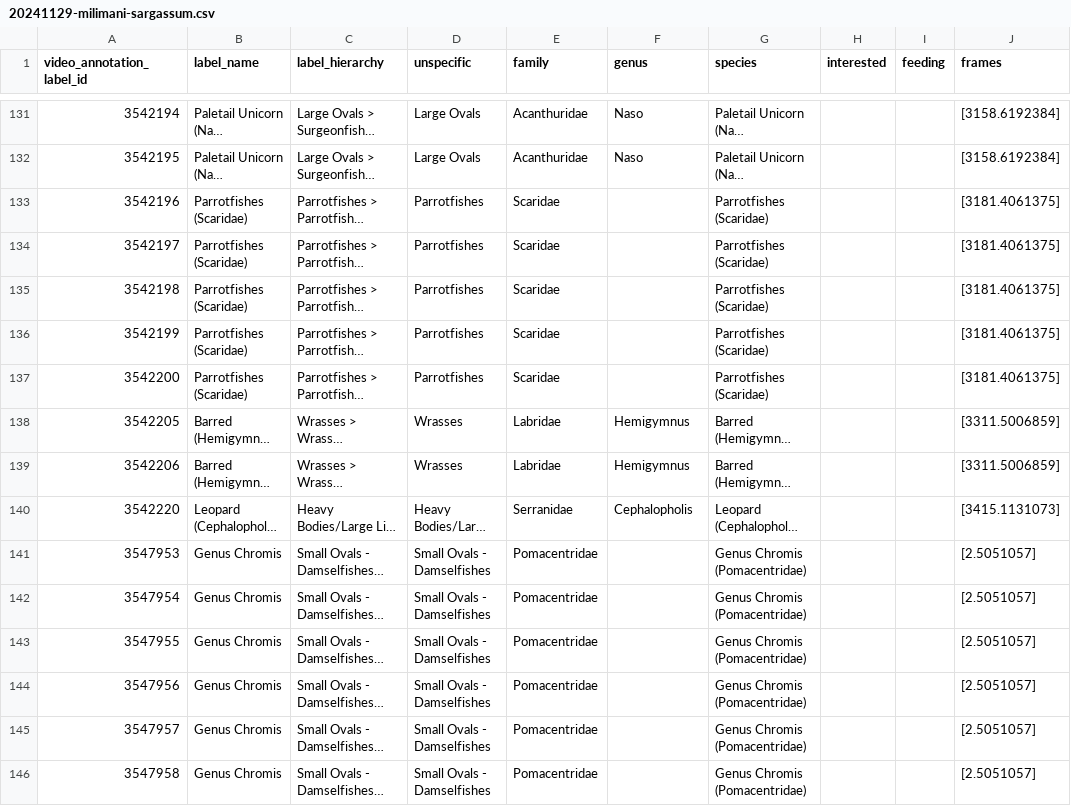
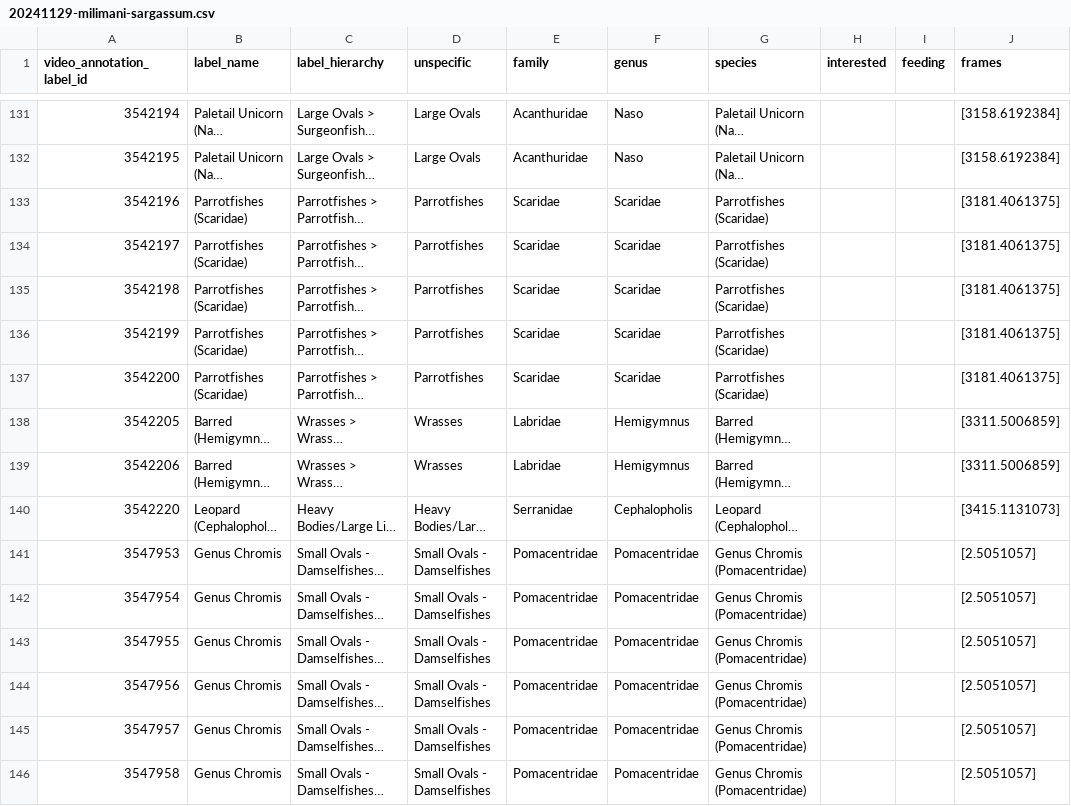
Before and after one commit to maxromes/MasterarbeitMax, a CSV file: Annotation_reports_coral_reef/20241129-milimani-sargassum.csv, drawn as a sheet; only a part is shown, gaps mark what is left out; long unchanged cells end in …; the diff covers the shown part only; the diff names each change by its address in the sheet, - before the commit and + after, or states it on an @@ line.

```diff
--- a/Annotation_reports_coral_reef/20241129-milimani-sargassum.csv
+++ b/Annotation_reports_coral_reef/20241129-milimani-sargassum.csv
-F133:F137 (genus): (empty)
+F133:F137 (genus): Scaridae
-F141:F146 (genus): (empty)
+F141:F146 (genus): Pomacentridae
```
Also changed, not shown: 137 edited cells elsewhere in this file, Annotation_reports_coral_reef/20241025-utumbi-meersalat-c8.csv, Annotation_reports_coral_reef/20241110-utumbi-meersalat.csv, 41 other files.
